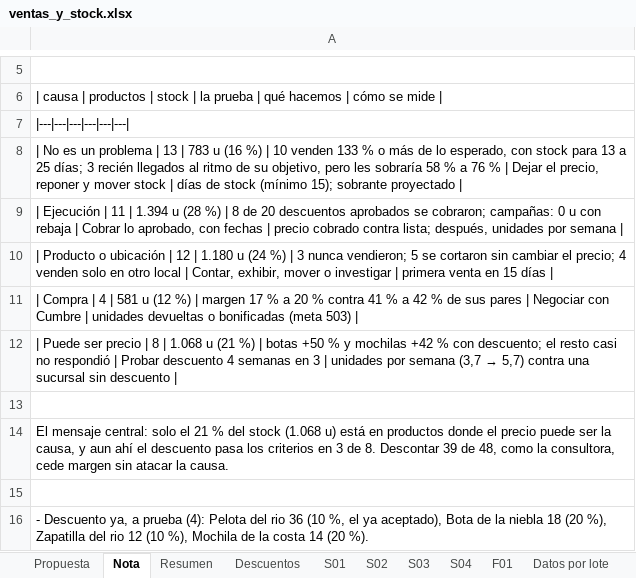
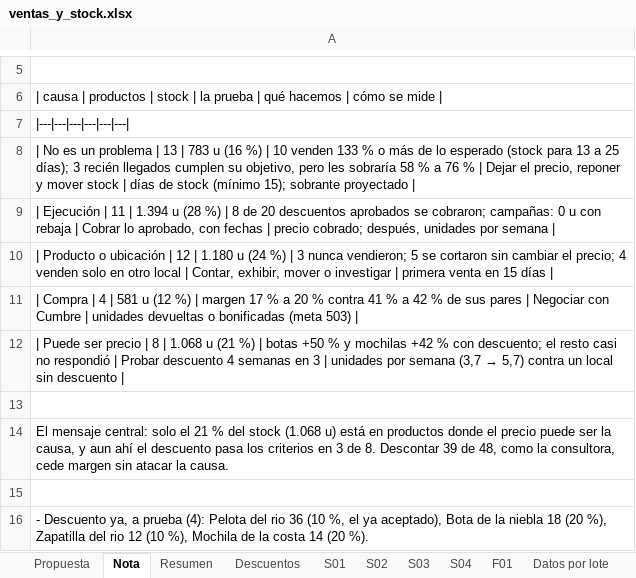
Before and after one commit to babottomas561-cell/viento-sur-precios, an Excel workbook: salidas/ventas_y_stock.xlsx, sheet Nota, drawn as a sheet; only a part is shown, gaps mark what is left out; values as stored, in another font and other column widths than the file's, no borders; the diff covers the shown part only; the diff names each change by its address in the sheet, - before the commit and + after, or states it on an @@ line.

```diff
--- a/salidas/ventas_y_stock.xlsx (sheet Nota)
+++ b/salidas/ventas_y_stock.xlsx (sheet Nota)
-A8: …de lo esperado, con stock para 13 a 25 días; 3 recién llegados al ritmo de su objetivo,…
+A8: …de lo esperado (stock para 13 a 25 días); 3 recién llegados cumplen su objetivo,…
-A9: …| precio cobrado contra lista; después, unidades…
+A9: …| precio cobrado; después, unidades…
-A12: …5,7) contra una sucursal sin descuento…
+A12: …5,7) contra un local sin descuento…
```
Also changed, not shown: 5 added rows, 1 removed row and 22 edited cells elsewhere in this sheet, web/viento_sur_analisis.xlsx, 5 other files.
